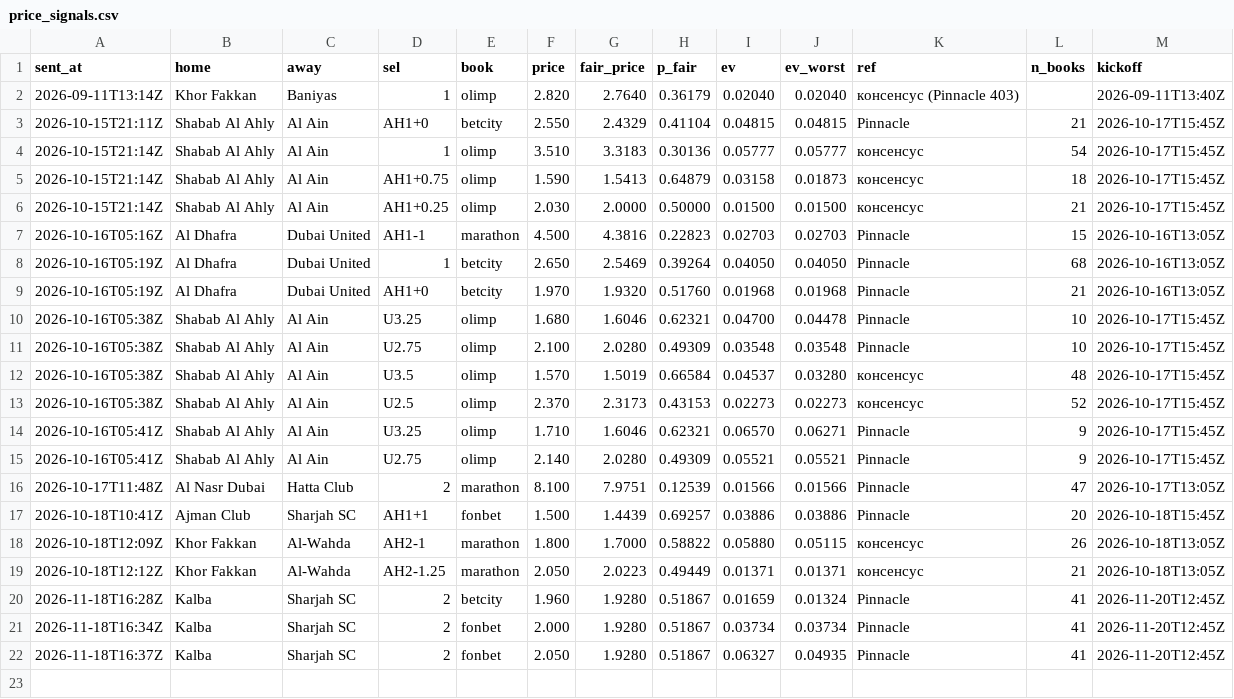
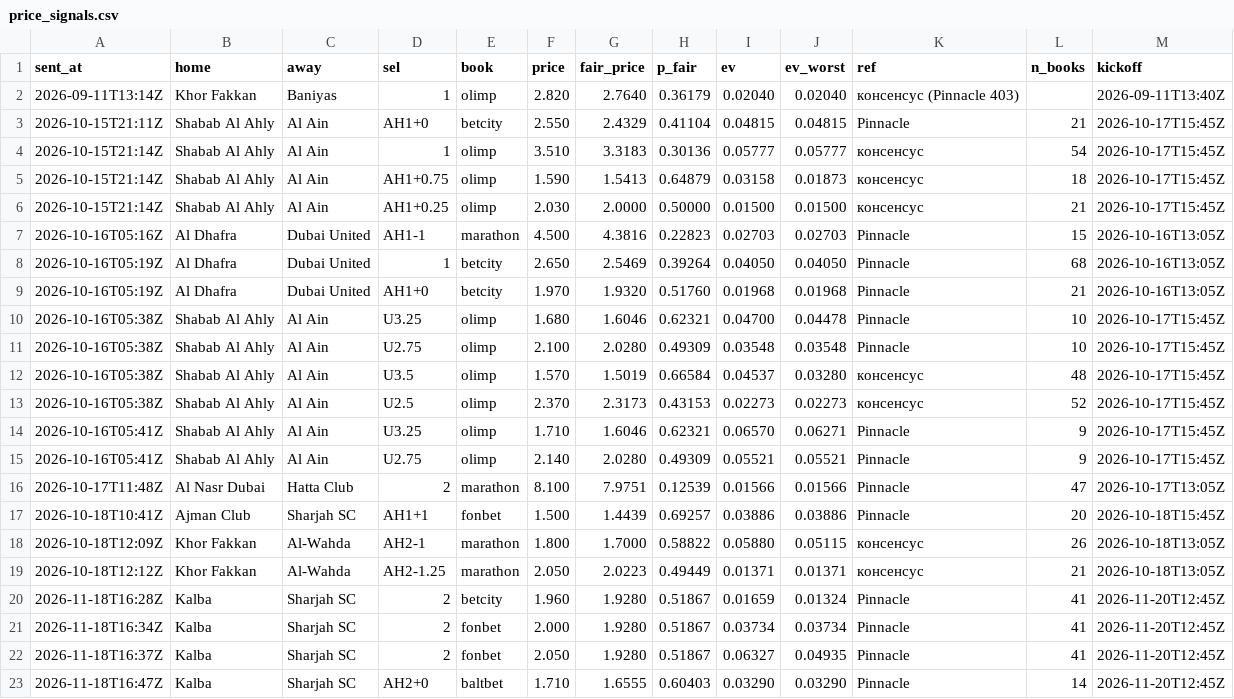
Before and after one commit to keereell/uae-bets, a CSV file: data/price_signals.csv, drawn as a sheet; the diff names each change by its address in the sheet, - before the commit and + after, or states it on an @@ line.

```diff
--- a/data/price_signals.csv
+++ b/data/price_signals.csv
+row 23: 2026-11-18T16:47Z | Kalba | Sharjah SC | AH2+0 | baltbet | 1.710 | 1.6555 | 0.60403 | 0.03290 | 0.03290 | Pinnacle | 14 | 2026-11-20T12:45Z
```
Also changed, not shown: 2 other files.
